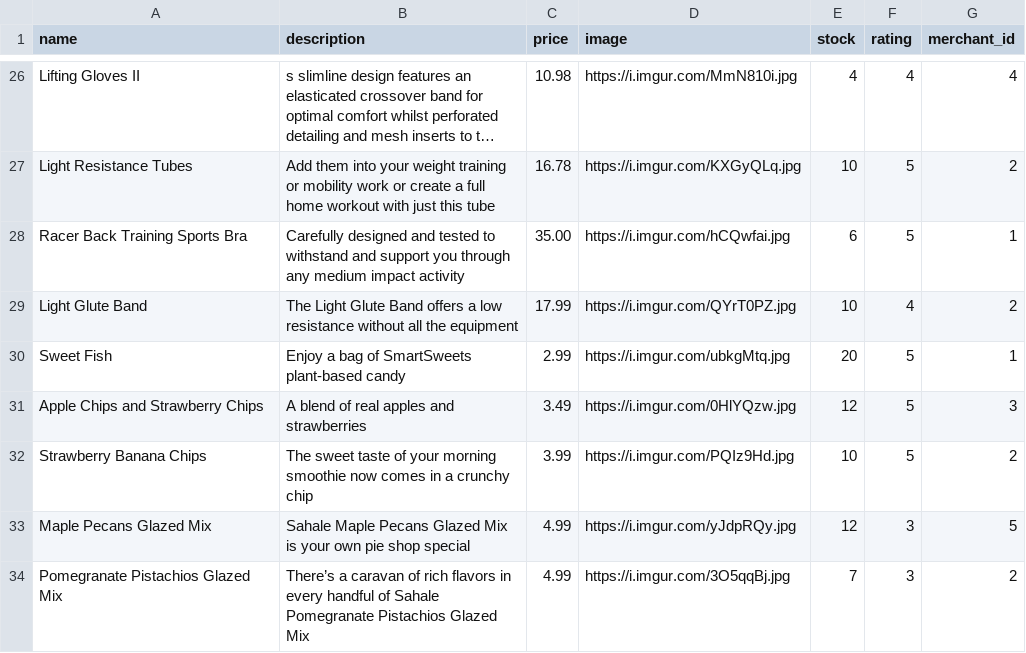
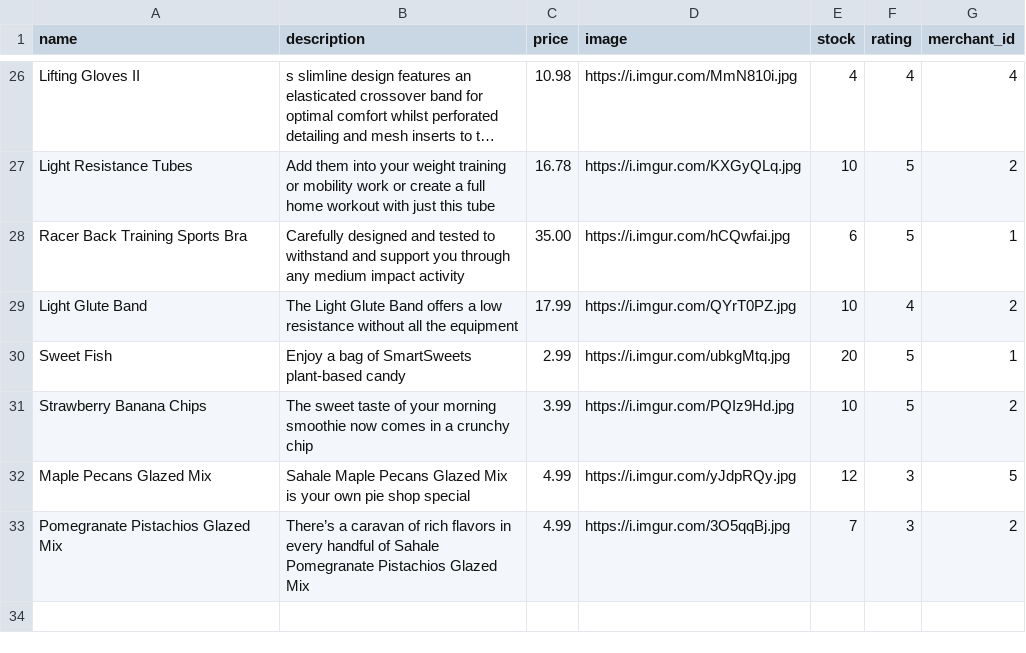
Before and after one commit to sarabrandao21/betsy, a CSV file: db/product_seeds.csv, drawn as a sheet; only a part is shown, gaps mark what is left out; long unchanged cells end in ….

```diff
--- a/db/product_seeds.csv
+++ b/db/product_seeds.csv
@@ -30,3 +30,2 @@ Light Glute Band,The Light Glute Band offers a low resistance without all the eq
 Sweet Fish,Enjoy a bag of SmartSweets plant-based candy,2.99,https://i.imgur.com/ubkgMtq.jpg,20,5,1
-Apple Chips and Strawberry Chips,A blend of real apples and strawberries,3.49,https://i.imgur.com/0HlYQzw.jpg,12,5,3
 Strawberry Banana Chips,The sweet taste of your morning smoothie now comes in a crunchy chip,3.99,https://i.imgur.com/PQIz9Hd.jpg,10,5,2
```
Also changed, not shown: 5 other files.
